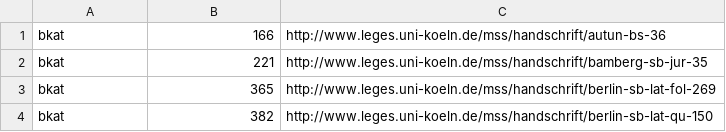
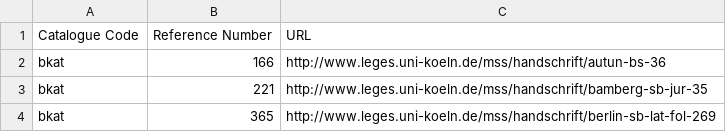
Before and after one commit to DELM-net/ms-lookup, a CSV file: data/bibliotheca-legum.csv, drawn as a sheet; only a part is shown; the shorter side is filled out with more unchanged rows.

```diff
--- a/data/bibliotheca-legum.csv
+++ b/data/bibliotheca-legum.csv
@@ -1 +1,2 @@
+Catalogue Code,Reference Number,URL
 bkat,166,http://www.leges.uni-koeln.de/mss/handschrift/autun-bs-36
```
Also changed, not shown: data/capitularia.csv, data/elmss.csv, 5 other files.
